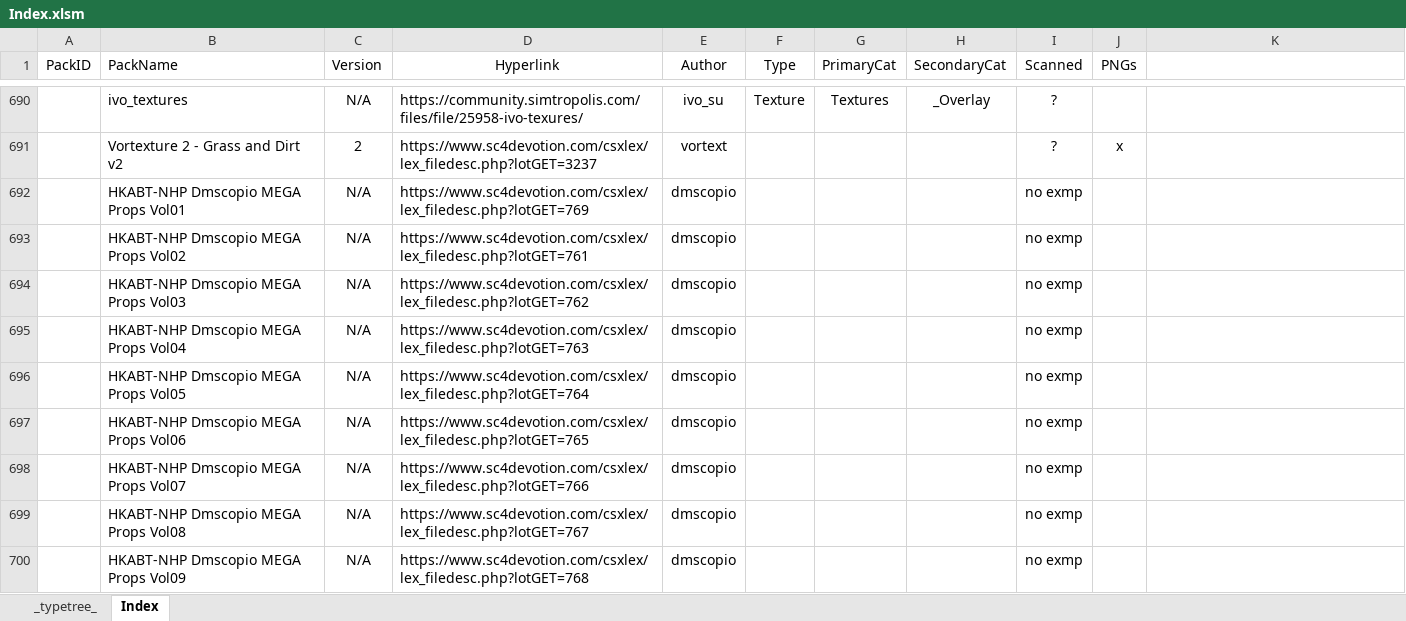
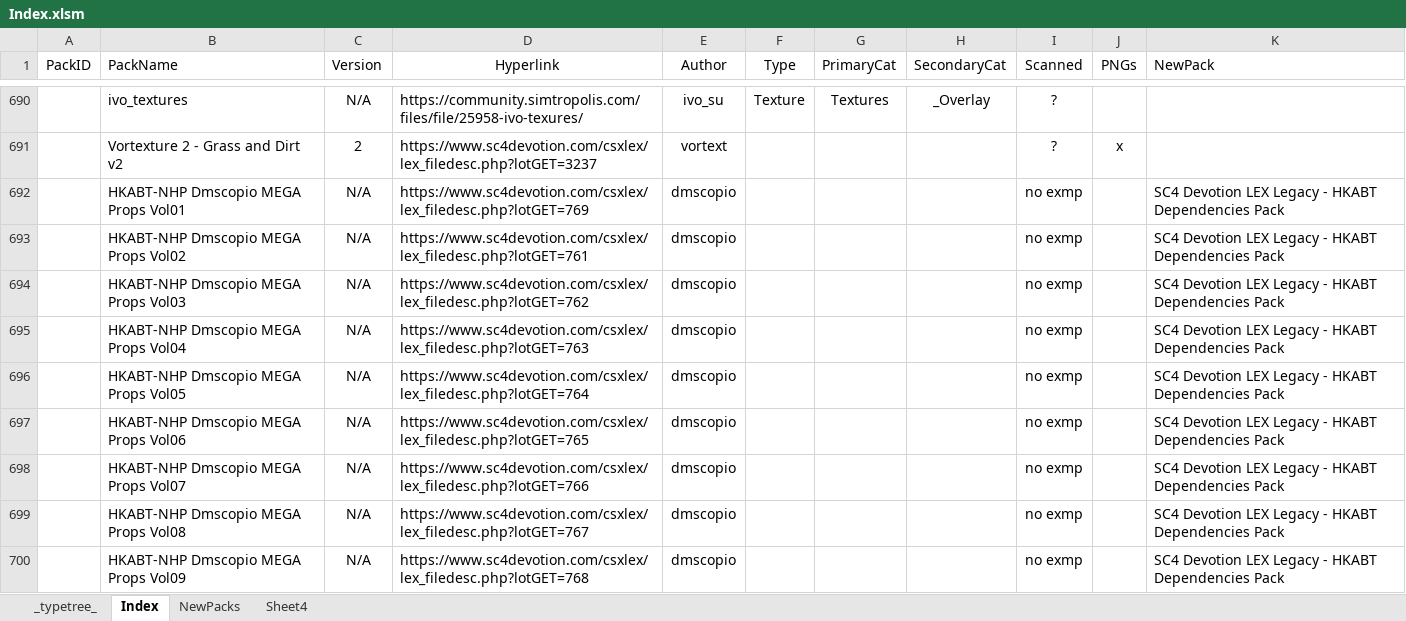
Before and after one commit to noah-severyn/SC4PropTextureCatalog, an Excel workbook: Data/Index.xlsm, sheet Index, drawn as a sheet; only a part is shown, gaps mark what is left out; values as stored, in another font and other column widths than the file's, no borders; conditional formats and table styles not drawn; the diff covers the shown part only; the diff names each change by its address in the sheet, - before the commit and + after, or states it on an @@ line.

Commit message:
Update Index.xlsm

```diff
--- a/Data/Index.xlsm (sheet Index)
+++ b/Data/Index.xlsm (sheet Index)
+sheet tab: NewPacks
+sheet tab: Sheet4
-K1: (empty)
+K1: NewPack
-K692:K700 (NewPack): (empty)
+K692:K700 (NewPack): SC4 Devotion LEX Legacy - HKABT Dependencies Pack
```
Also changed, not shown: 9 edited cells elsewhere in this sheet.
